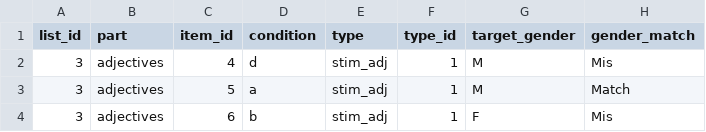
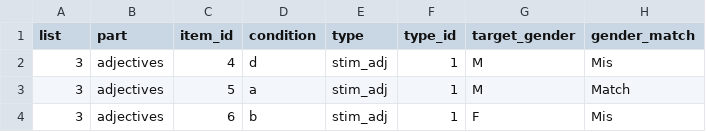
Before and after one commit to metehanoguzz/MOTR_Russian2, a TSV file: MoTR/run_motr_in_magpie/russian-oguz/trials/Russ_MoTR_List3.tsv, drawn as a sheet; only a part is shown; the diff names each change by its address in the sheet, - before the commit and + after, or states it on an @@ line.

Commit message:
balance towards list 4 and changed list_id to list for list3

```diff
--- a/MoTR/run_motr_in_magpie/russian-oguz/trials/Russ_MoTR_List3.tsv
+++ b/MoTR/run_motr_in_magpie/russian-oguz/trials/Russ_MoTR_List3.tsv
-A1: list_id
+A1: list
```
Also changed, not shown: 1 other file.
